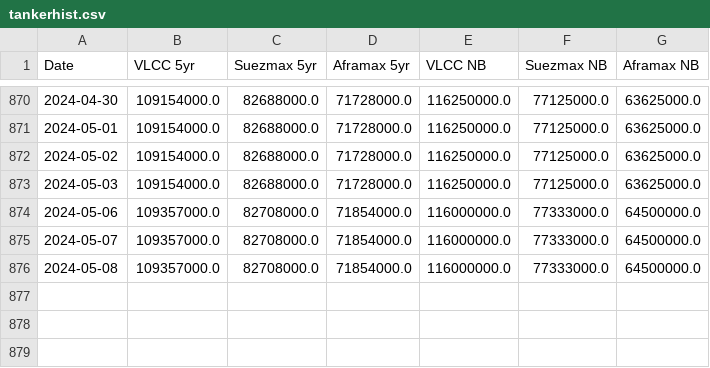
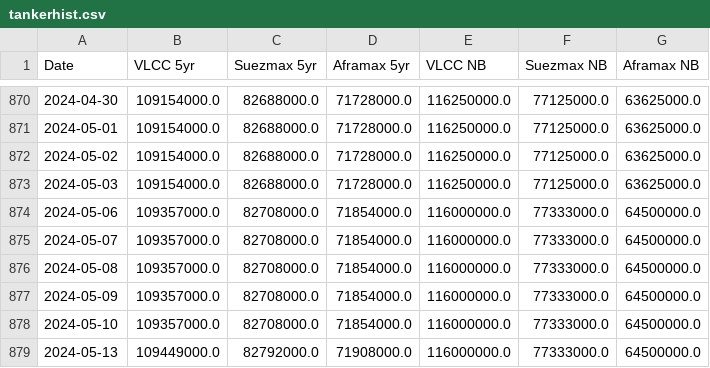
Before and after one commit to huanhuanbass/Tanker, a CSV file: tankerhist.csv, drawn as a sheet; only a part is shown, gaps mark what is left out; the diff names each change by its address in the sheet, - before the commit and + after, or states it on an @@ line.

```diff
--- a/tankerhist.csv
+++ b/tankerhist.csv
+row 877: 2024-05-09 | 109357000.0 | 82708000.0 | 71854000.0 | 116000000.0 | 77333000.0 | 64500000.0
+row 878: 2024-05-10 | 109357000.0 | 82708000.0 | 71854000.0 | 116000000.0 | 77333000.0 | 64500000.0
+row 879: 2024-05-13 | 109449000.0 | 82792000.0 | 71908000.0 | 116000000.0 | 77333000.0 | 64500000.0
```
Also changed, not shown: tankerspot.csv.
